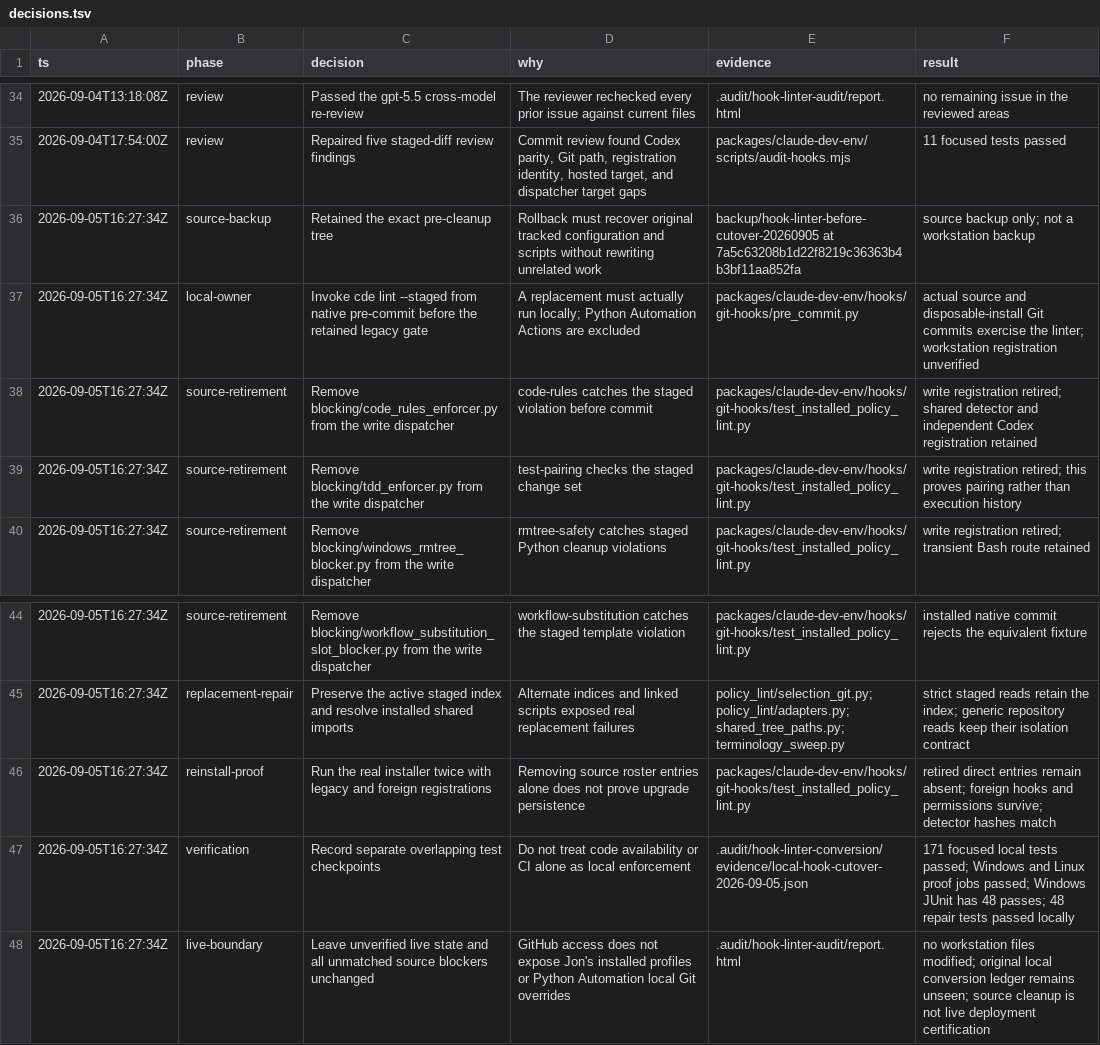
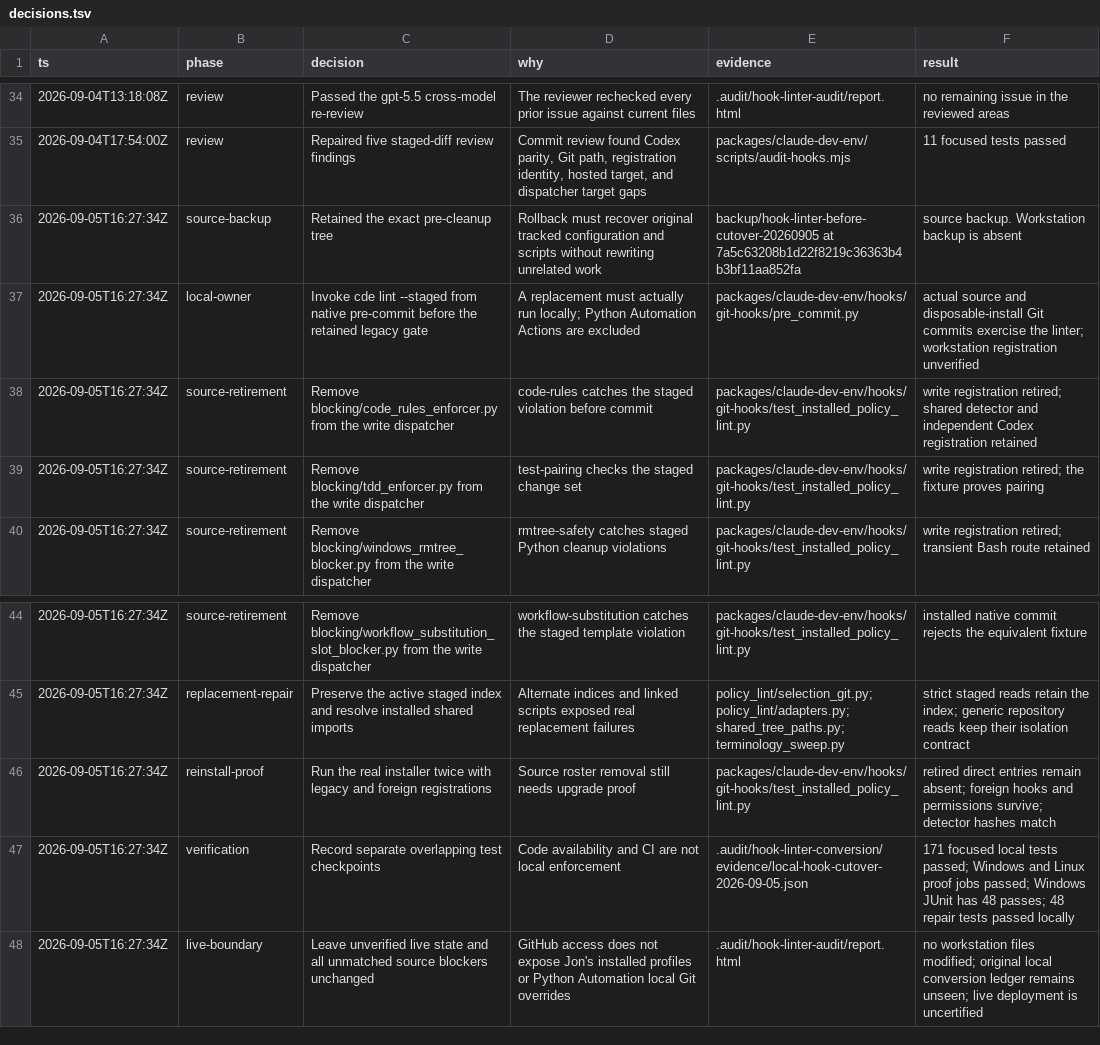
Before and after one commit to jl-cmd/claude-dev-env, a TSV file: .audit/hook-linter-audit/decisions.tsv, drawn as a sheet; only a part is shown, gaps mark what is left out.

Commit message:
unslop: densify implemented-cleanup audit prose and staged-lint wording

```diff
--- a/.audit/hook-linter-audit/decisions.tsv
+++ b/.audit/hook-linter-audit/decisions.tsv
@@ -35,6 +35,6 @@ ts	phase	decision	why	evidence	result
 2026-09-04T17:54:00Z	review	Repaired five staged-diff review findings	Commit review found Codex parity, Git path, registration identity, hosted target, and dispatcher target gaps	packages/claude-dev-env/scripts/audit-hooks.mjs	11 focused tests passed
-2026-09-05T16:27:34Z	source-backup	Retained the exact pre-cleanup tree	Rollback must recover original tracked configuration and scripts without rewriting unrelated work	backup/hook-linter-before-cutover-20260905 at 7a5c63208b1d22f8219c36363b4b3bf11aa852fa	source backup only; not a workstation backup
+2026-09-05T16:27:34Z	source-backup	Retained the exact pre-cleanup tree	Rollback must recover original tracked configuration and scripts without rewriting unrelated work	backup/hook-linter-before-cutover-20260905 at 7a5c63208b1d22f8219c36363b4b3bf11aa852fa	source backup. Workstation backup is absent
 2026-09-05T16:27:34Z	local-owner	Invoke cde lint --staged from native pre-commit before the retained legacy gate	A replacement must actually run locally; Python Automation Actions are excluded	packages/claude-dev-env/hooks/git-hooks/pre_commit.py	actual source and disposable-install Git commits exercise the linter; workstation registration unverified
 2026-09-05T16:27:34Z	source-retirement	Remove blocking/code_rules_enforcer.py from the write dispatcher	code-rules catches the staged violation before commit	packages/claude-dev-env/hooks/git-hooks/test_installed_policy_lint.py	write registration retired; shared detector and independent Codex registration retained
-2026-09-05T16:27:34Z	source-retirement	Remove blocking/tdd_enforcer.py from the write dispatcher	test-pairing checks the staged change set	packages/claude-dev-env/hooks/git-hooks/test_installed_policy_lint.py	write registration retired; this proves pairing rather than execution history
+2026-09-05T16:27:34Z	source-retirement	Remove blocking/tdd_enforcer.py from the write dispatcher	test-pairing checks the staged change set	packages/claude-dev-env/hooks/git-hooks/test_installed_policy_lint.py	write registration retired; the fixture proves pairing
 2026-09-05T16:27:34Z	source-retirement	Remove blocking/windows_rmtree_blocker.py from the write dispatcher	rmtree-safety catches staged Python cleanup violations	packages/claude-dev-env/hooks/git-hooks/test_installed_policy_lint.py	write registration retired; transient Bash route retained
@@ -45,4 +45,4 @@ ts	phase	decision	why	evidence	result
 2026-09-05T16:27:34Z	replacement-repair	Preserve the active staged index and resolve installed shared imports	Alternate indices and linked scripts exposed real replacement failures	policy_lint/selection_git.py; policy_lint/adapters.py; shared_tree_paths.py; terminology_sweep.py	strict staged reads retain the index; generic repository reads keep their isolation contract
-2026-09-05T16:27:34Z	reinstall-proof	Run the real installer twice with legacy and foreign registrations	Removing source roster entries alone does not prove upgrade persistence	packages/claude-dev-env/hooks/git-hooks/test_installed_policy_lint.py	retired direct entries remain absent; foreign hooks and permissions survive; detector hashes match
-2026-09-05T16:27:34Z	verification	Record separate overlapping test checkpoints	Do not treat code availability or CI alone as local enforcement	.audit/hook-linter-conversion/evidence/local-hook-cutover-2026-09-05.json	171 focused local tests passed; Windows and Linux proof jobs passed; Windows JUnit has 48 passes; 48 repair tests passed locally
-2026-09-05T16:27:34Z	live-boundary	Leave unverified live state and all unmatched source blockers unchanged	GitHub access does not expose Jon's installed profiles or Python Automation local Git overrides	.audit/hook-linter-audit/report.html	no workstation files modified; original local conversion ledger remains unseen; source cleanup is not live deployment certification
+2026-09-05T16:27:34Z	reinstall-proof	Run the real installer twice with legacy and foreign registrations	Source roster removal still needs upgrade proof	packages/claude-dev-env/hooks/git-hooks/test_installed_policy_lint.py	retired direct entries remain absent; foreign hooks and permissions survive; detector hashes match
+2026-09-05T16:27:34Z	verification	Record separate overlapping test checkpoints	Code availability and CI are not local enforcement	.audit/hook-linter-conversion/evidence/local-hook-cutover-2026-09-05.json	171 focused local tests passed; Windows and Linux proof jobs passed; Windows JUnit has 48 passes; 48 repair tests passed locally
+2026-09-05T16:27:34Z	live-boundary	Leave unverified live state and all unmatched source blockers unchanged	GitHub access does not expose Jon's installed profiles or Python Automation local Git overrides	.audit/hook-linter-audit/report.html	no workstation files modified; original local conversion ledger remains unseen; live deployment is uncertified
```
Also changed, not shown: 4 other files.
